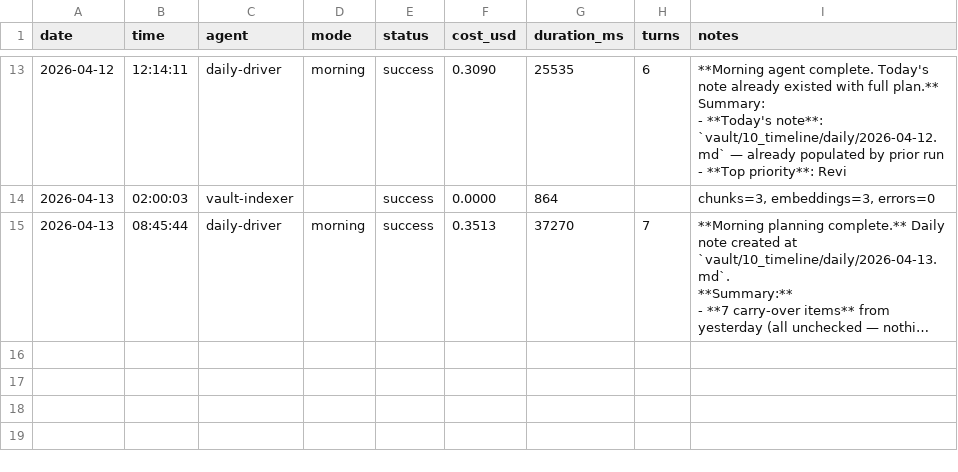
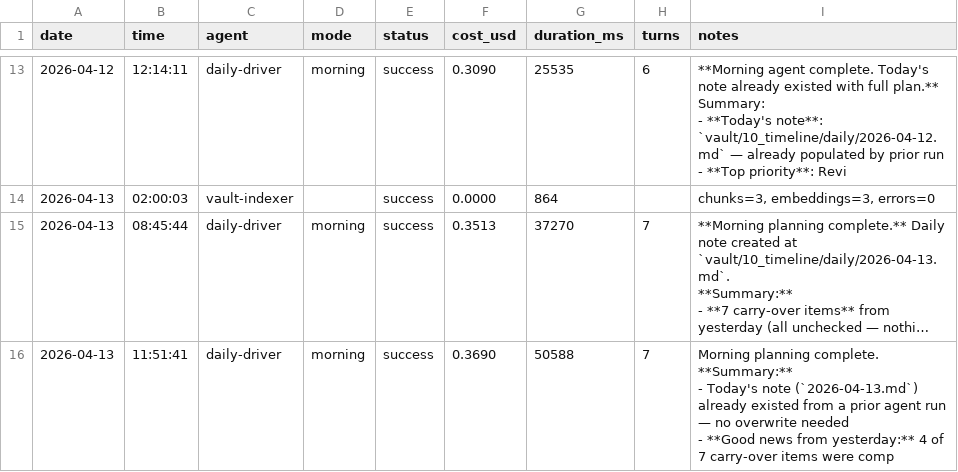
Before and after one commit to seanwinslow28/code-brain, a CSV file: vault/90_system/agent-logs/agent-run-history.csv, drawn as a sheet; only a part is shown, gaps mark what is left out; long unchanged cells end in …; ↵ is a line break in a cell; the diff names each change by its address in the sheet, - before the commit and + after, or states it on an @@ line.

Commit message:
vault: auto-commit 2026-04-13 12:27:43

```diff
--- a/vault/90_system/agent-logs/agent-run-history.csv
+++ b/vault/90_system/agent-logs/agent-run-history.csv
+row 16: 2026-04-13 | 11:51:41 | daily-driver | morning | success | 0.3690 | 50588 | 7 | Morning planning complete. ↵ **Summary:** ↵ - Today's note (`2026-04-13.md`) already existed from a prior agent run — no overwrite needed ↵ - **Good news from yesterday:** 4 of 7 carry-over items were comp
```
Also changed, not shown: 2 other files.
